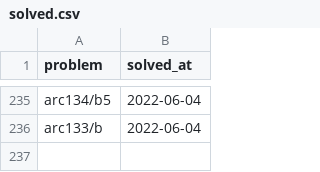
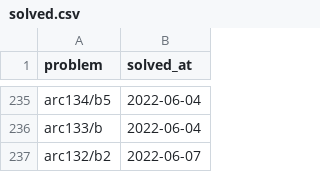
Before and after one commit to YadaYuki/atcoder-, a CSV file: csv/solved.csv, drawn as a sheet; only a part is shown, gaps mark what is left out; the diff names each change by its address in the sheet, - before the commit and + after, or states it on an @@ line.

Commit message:
Solved  arc132 b2

```diff
--- a/csv/solved.csv
+++ b/csv/solved.csv
+row 237: arc132/b2 | 2022-06-07
```
Also changed, not shown: 1 other file.
